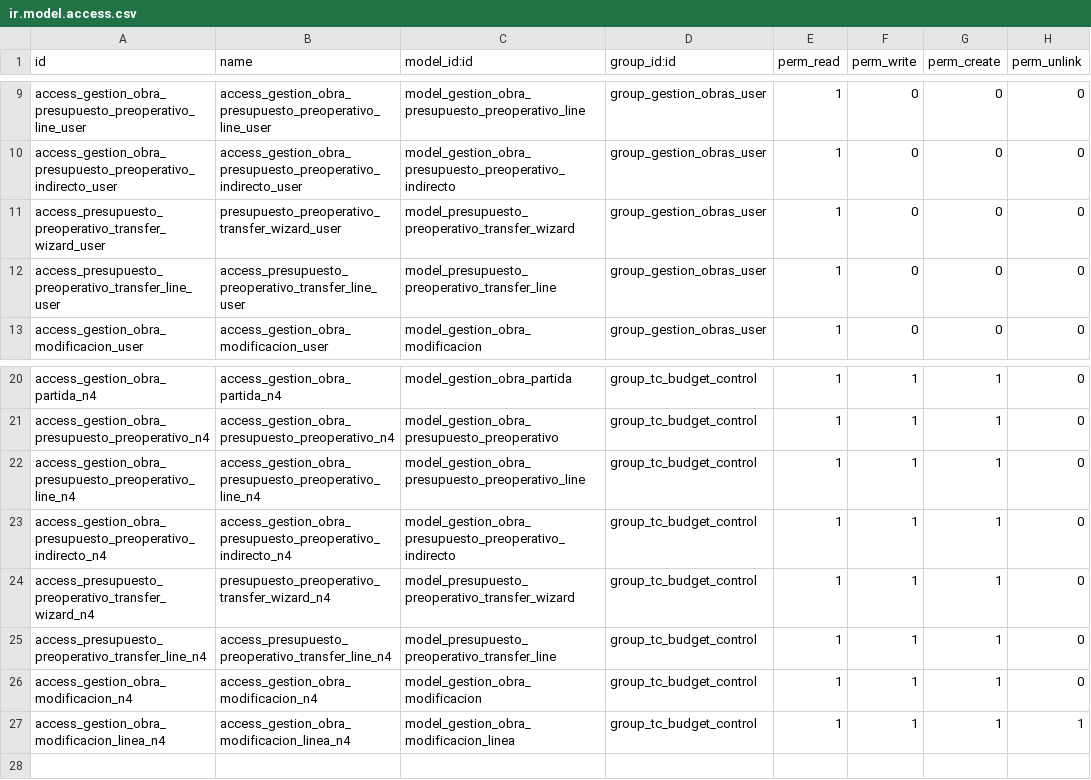
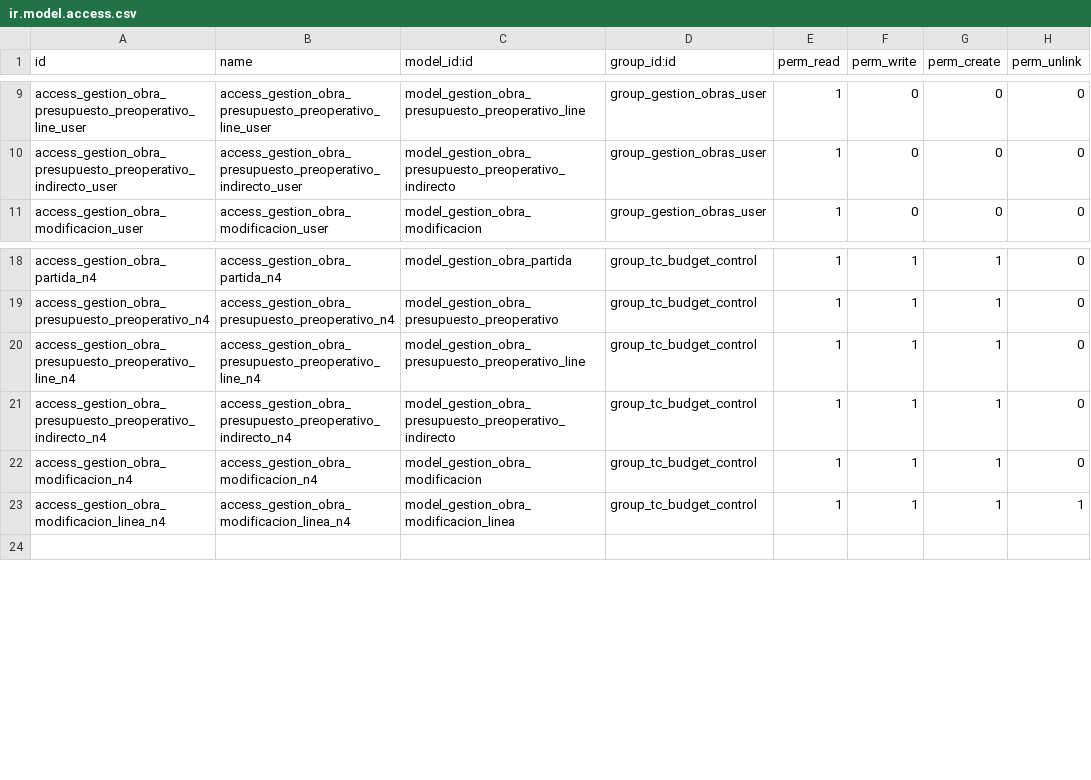
Before and after one commit to ehb1703/TCConstructora, a CSV file: gestion_obras/security/ir.model.access.csv, drawn as a sheet; only a part is shown, gaps mark what is left out.

Commit message:
Add files via upload

```diff
--- a/gestion_obras/security/ir.model.access.csv
+++ b/gestion_obras/security/ir.model.access.csv
@@ -10,4 +10,2 @@ access_gestion_obra_presupuesto_preoperativo_line_user,access_gestion_obra_presu
 access_gestion_obra_presupuesto_preoperativo_indirecto_user,access_gestion_obra_presupuesto_preoperativo_indirecto_user,model_gestion_obra_presupuesto_preoperativo_indirecto,group_gestion_obras_user,1,0,0,0
-access_presupuesto_preoperativo_transfer_wizard_user,presupuesto_preoperativo_transfer_wizard_user,model_presupuesto_preoperativo_transfer_wizard,group_gestion_obras_user,1,0,0,0
-access_presupuesto_preoperativo_transfer_line_user,access_presupuesto_preoperativo_transfer_line_user,model_presupuesto_preoperativo_transfer_line,group_gestion_obras_user,1,0,0,0
 access_gestion_obra_modificacion_user,access_gestion_obra_modificacion_user,model_gestion_obra_modificacion,group_gestion_obras_user,1,0,0,0
@@ -23,4 +21,2 @@ access_gestion_obra_presupuesto_preoperativo_line_n4,access_gestion_obra_presupu
 access_gestion_obra_presupuesto_preoperativo_indirecto_n4,access_gestion_obra_presupuesto_preoperativo_indirecto_n4,model_gestion_obra_presupuesto_preoperativo_indirecto,group_tc_budget_control,1,1,1,0
-access_presupuesto_preoperativo_transfer_wizard_n4,presupuesto_preoperativo_transfer_wizard_n4,model_presupuesto_preoperativo_transfer_wizard,group_tc_budget_control,1,1,1,0
-access_presupuesto_preoperativo_transfer_line_n4,access_presupuesto_preoperativo_transfer_line_n4,model_presupuesto_preoperativo_transfer_line,group_tc_budget_control,1,1,1,0
 access_gestion_obra_modificacion_n4,access_gestion_obra_modificacion_n4,model_gestion_obra_modificacion,group_tc_budget_control,1,1,1,0
```
